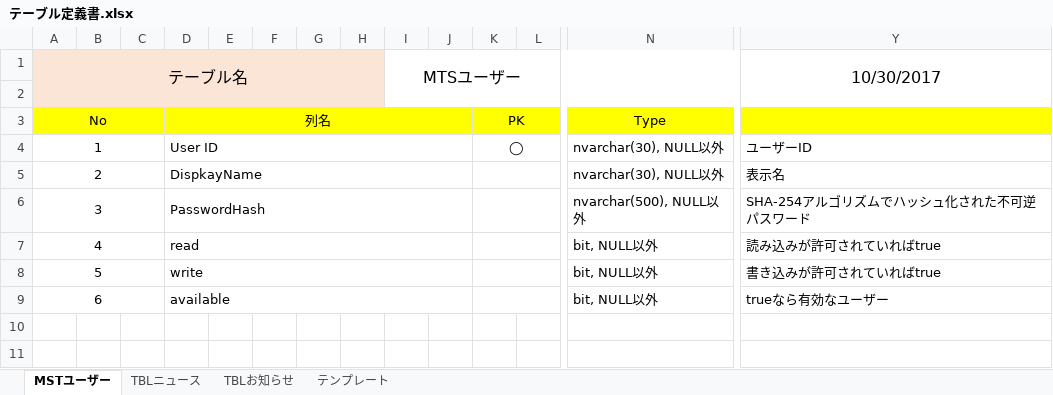
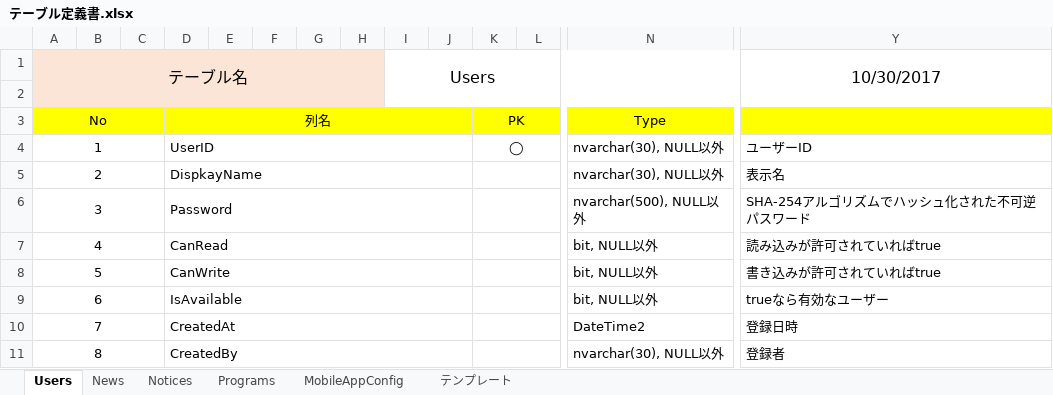
Before and after one commit to 07JP27/17nsj, an Excel workbook: doc/テーブル定義書.xlsx, sheet Users, drawn as a sheet; only a part is shown, gaps mark what is left out; values as stored, in another font and other column widths than the file's, no borders; rows hold the shown columns only; the diff names each change by its address in the sheet, - before the commit and + after, or states it on an @@ line.

```diff
--- a/doc/テーブル定義書.xlsx (sheet Users)
+++ b/doc/テーブル定義書.xlsx (sheet Users)
-sheet tab: MSTユーザー
+sheet tab: Users
-sheet tab: TBLニュース
+sheet tab: News
-sheet tab: TBLお知らせ
+sheet tab: Notices
+sheet tab: Programs
+sheet tab: MobileAppConfig
-I1: MTSユーザー
+I1: Users
-D4: User ID
+D4: UserID
-D6: PasswordHash
+D6: Password
-D7: read
+D7: CanRead
-D8: write
+D8: CanWrite
-D9: available
+D9: IsAvailable
+row 10: 7 |  |  | CreatedAt |  |  |  |  |  |  |  |  | DateTime2 | 登録日時
+row 11: 8 |  |  | CreatedBy |  |  |  |  |  |  |  |  | nvarchar(30), NULL以外 | 登録者
```
Also changed, not shown: sheet Notices, sheet News, 2 other files.
